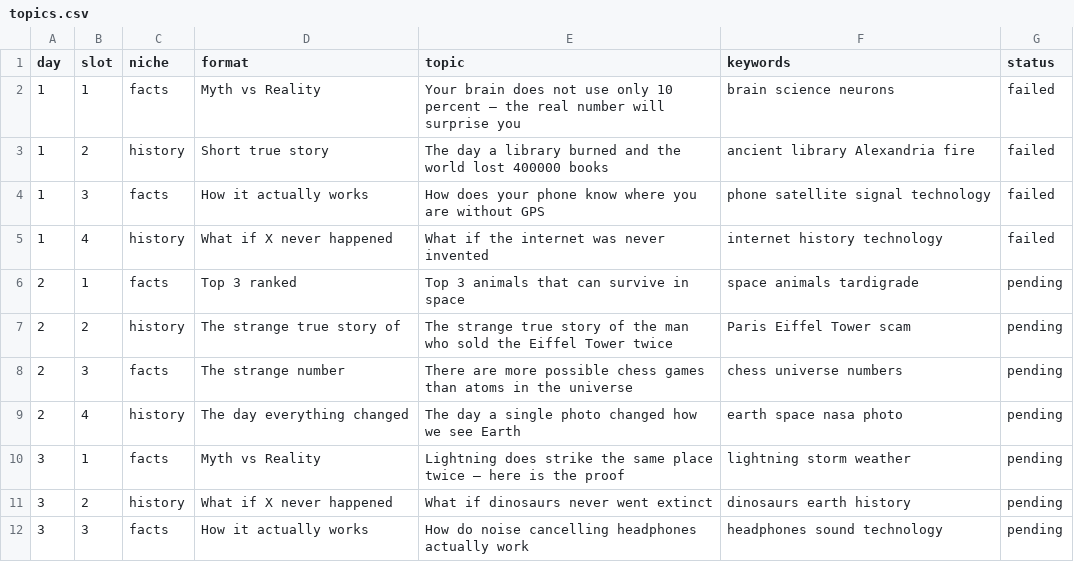
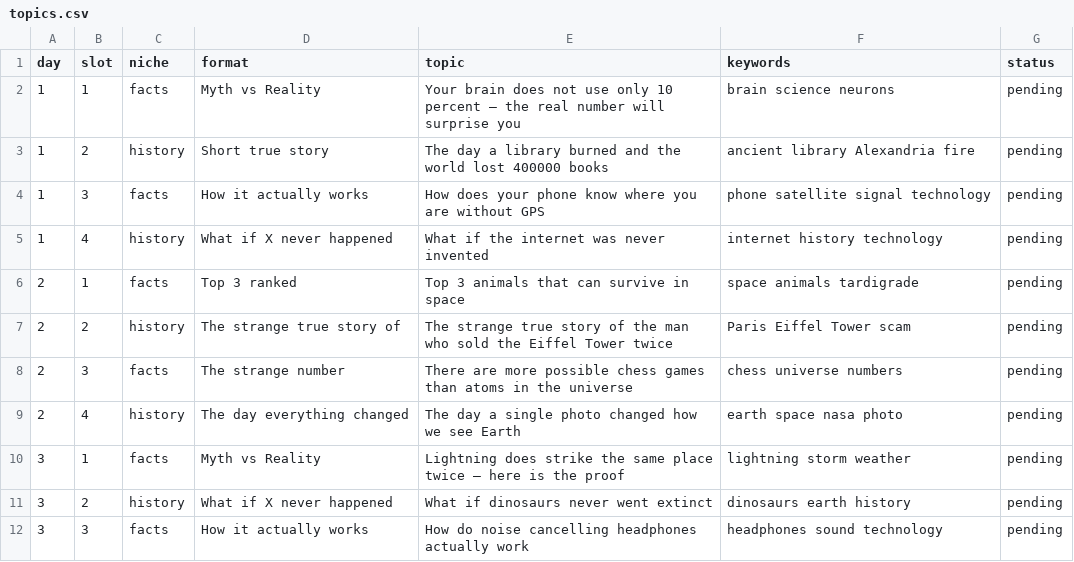
Before and after one commit to sha00yam/shadow-archives, a CSV file: scripts/topics.csv, drawn as a sheet; only a part is shown.

```diff
--- a/scripts/topics.csv
+++ b/scripts/topics.csv
@@ -1,6 +1,6 @@
 day,slot,niche,format,topic,keywords,status
-1,1,facts,Myth vs Reality,Your brain does not use only 10 percent — the real number will surprise you,brain science neurons,failed
-1,2,history,Short true story,The day a library burned and the world lost 400000 books,ancient library Alexandria fire,failed
-1,3,facts,How it actually works,How does your phone know where you are without GPS,phone satellite signal technology,failed
-1,4,history,What if X never happened,What if the internet was never invented,internet history technology,failed
+1,1,facts,Myth vs Reality,Your brain does not use only 10 percent — the real number will surprise you,brain science neurons,pending
+1,2,history,Short true story,The day a library burned and the world lost 400000 books,ancient library Alexandria fire,pending
+1,3,facts,How it actually works,How does your phone know where you are without GPS,phone satellite signal technology,pending
+1,4,history,What if X never happened,What if the internet was never invented,internet history technology,pending
 2,1,facts,Top 3 ranked,Top 3 animals that can survive in space,space animals tardigrade,pending
```
Also changed, not shown: 2 other files.
